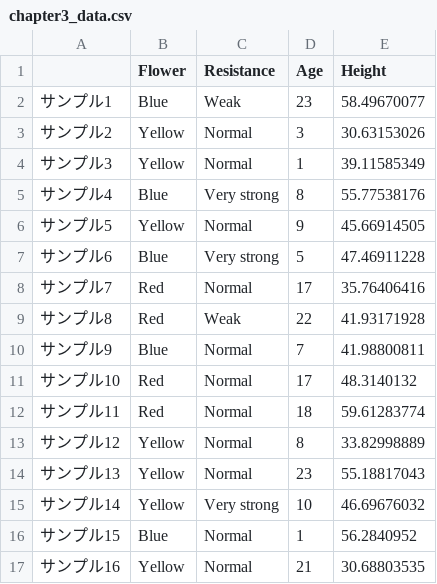
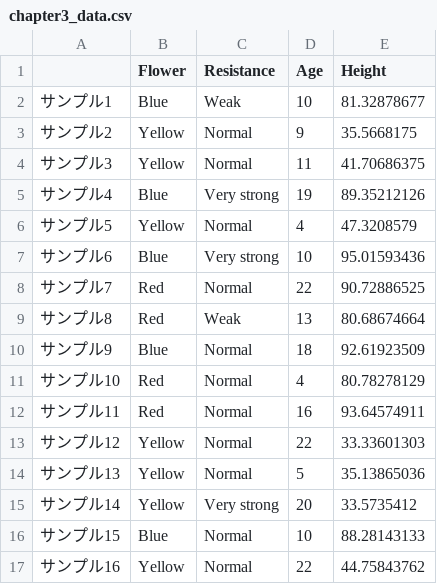
Before and after one commit to slt666666/biostatistics_text, a CSV file: source/_static/data/chapter3_data.csv, drawn as a sheet; only a part is shown; the diff covers the shown part only.

Commit message:
Update chapter3_data.csv

```diff
--- a/source/_static/data/chapter3_data.csv
+++ b/source/_static/data/chapter3_data.csv
@@ -1,17 +1,17 @@
 ,Flower,Resistance,Age,Height
-サンプル1,Blue,Weak,23,58.49670077
-サンプル2,Yellow,Normal,3,30.63153026
-サンプル3,Yellow,Normal,1,39.11585349
-サンプル4,Blue,Very strong,8,55.77538176
-サンプル5,Yellow,Normal,9,45.66914505
-サンプル6,Blue,Very strong,5,47.46911228
-サンプル7,Red,Normal,17,35.76406416
-サンプル8,Red,Weak,22,41.93171928
-サンプル9,Blue,Normal,7,41.98800811
-サンプル10,Red,Normal,17,48.3140132
-サンプル11,Red,Normal,18,59.61283774
-サンプル12,Yellow,Normal,8,33.82998889
-サンプル13,Yellow,Normal,23,55.18817043
-サンプル14,Yellow,Very strong,10,46.69676032
-サンプル15,Blue,Normal,1,56.2840952
-サンプル16,Yellow,Normal,21,30.68803535
+サンプル1,Blue,Weak,10,81.32878677
+サンプル2,Yellow,Normal,9,35.5668175
+サンプル3,Yellow,Normal,11,41.70686375
+サンプル4,Blue,Very strong,19,89.35212126
+サンプル5,Yellow,Normal,4,47.3208579
+サンプル6,Blue,Very strong,10,95.01593436
+サンプル7,Red,Normal,22,90.72886525
+サンプル8,Red,Weak,13,80.68674664
+サンプル9,Blue,Normal,18,92.61923509
+サンプル10,Red,Normal,4,80.78278129
+サンプル11,Red,Normal,16,93.64574911
+サンプル12,Yellow,Normal,22,33.33601303
+サンプル13,Yellow,Normal,5,35.13865036
+サンプル14,Yellow,Very strong,20,33.5735412
+サンプル15,Blue,Normal,10,88.28143133
+サンプル16,Yellow,Normal,22,44.75843762
```
Also changed, not shown: 162 edited cells elsewhere in this file.
